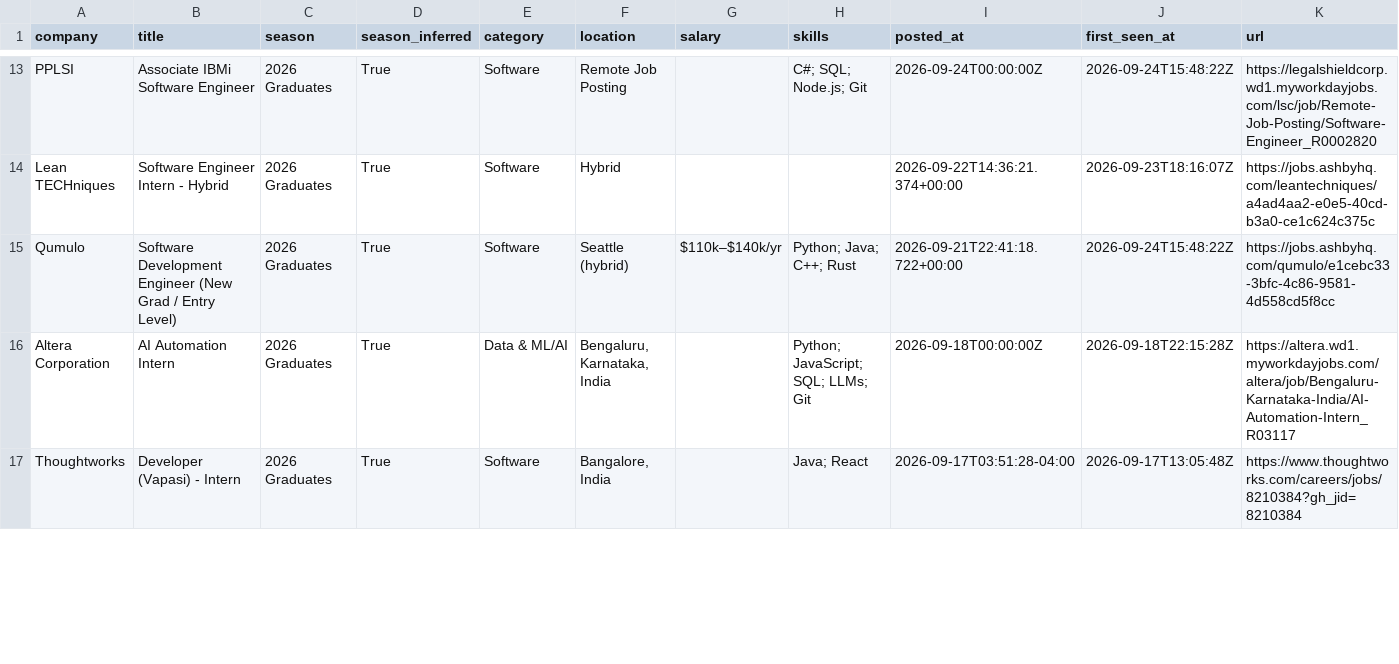
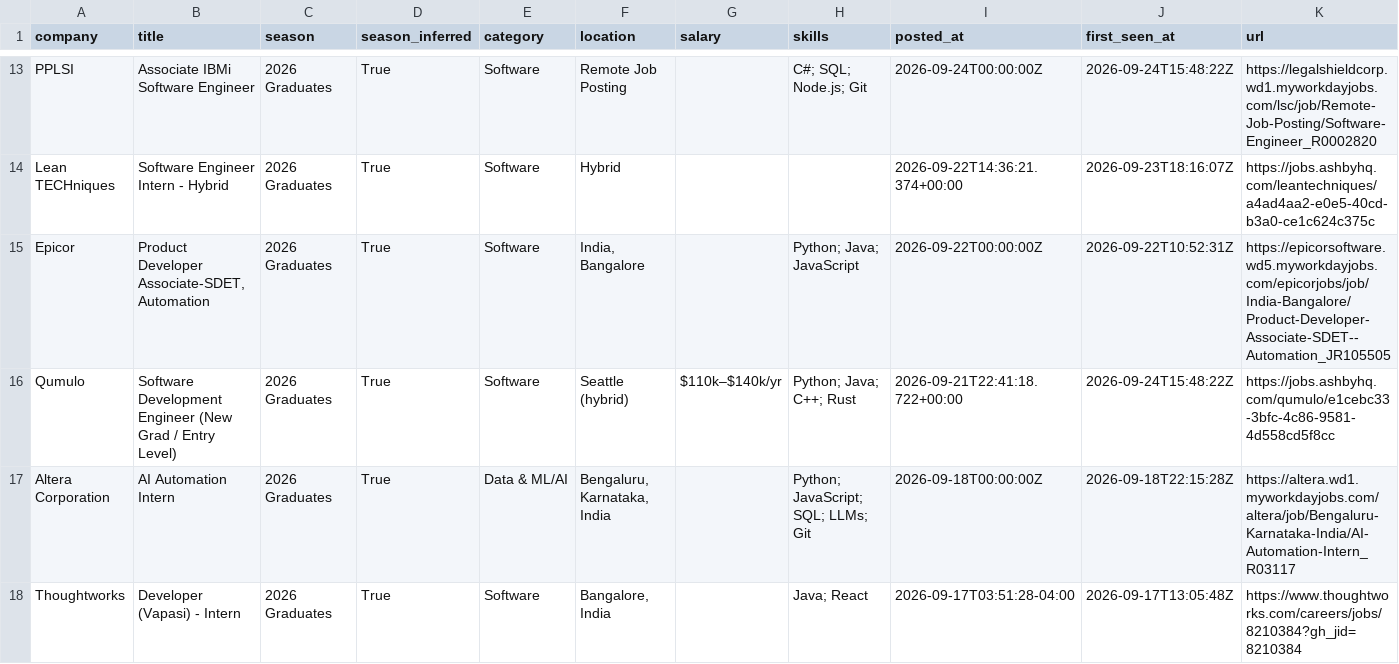
Before and after one commit to Smeerdev/Job-finder-agent, a CSV file: data/internships.csv, drawn as a sheet; only a part is shown, gaps mark what is left out; the diff covers the shown part only; the diff names each change by its address in the sheet, - before the commit and + after, or states it on an @@ line.

```diff
--- a/data/internships.csv
+++ b/data/internships.csv
+row 15: Epicor | Product Developer Associate-SDET, Automation | 2026 Graduates | True | Software | India, Bangalore |  | Python; Java; JavaScript | 2026-09-22T00:00:00Z | 2026-09-22T10:52:31Z | https://epicorsoftware.wd5.myworkdayjobs.com/epicorjobs/job/India-Bangalore/Product-Developer-Associate-SDET--Automation_JR105505
```
Also changed, not shown: 1 added row and 2 removed rows elsewhere in this file, 13 other files.
